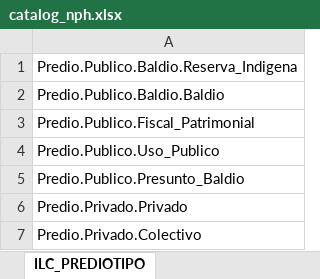
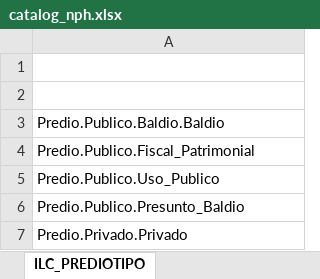
Before and after one commit to paaranzazuv/PREVALIDADOR, an Excel workbook: src/prevalidador/config/catalogs/catalog_nph.xlsx, sheet ILC_PREDIOTIPO, drawn as a sheet; values as stored, in another font and other column widths than the file's, no borders; removed rows and columns are numbered as before the commit, all else as after; the diff names each change by its address in the sheet, - before the commit and + after, or states it on an @@ line.

```diff
--- a/src/prevalidador/config/catalogs/catalog_nph.xlsx (sheet ILC_PREDIOTIPO)
+++ b/src/prevalidador/config/catalogs/catalog_nph.xlsx (sheet ILC_PREDIOTIPO)
-A1: Predio.Publico.Baldio.Reserva_Indigena
+A1: (empty)
+row 2: (empty)
-row 7: Predio.Privado.Colectivo
```
Also changed, not shown: sheet DestinoEconomico, sheet ConstrGeneral, sheet TipoDocumento, sheet TipoZonas, sheet CaracteristicaPredio, sheet Tipo_Direccion, 24 more sheets, other sheet tabs, src/prevalidador/config/catalogs/catalog_rph.xlsx, 6 other files.
